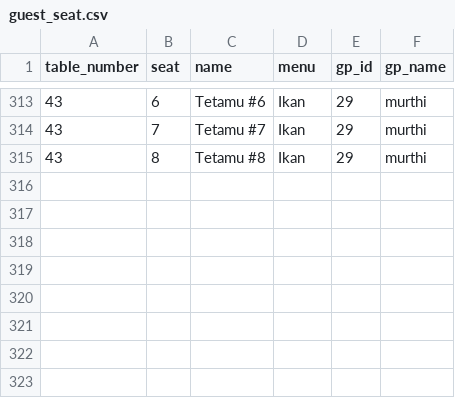
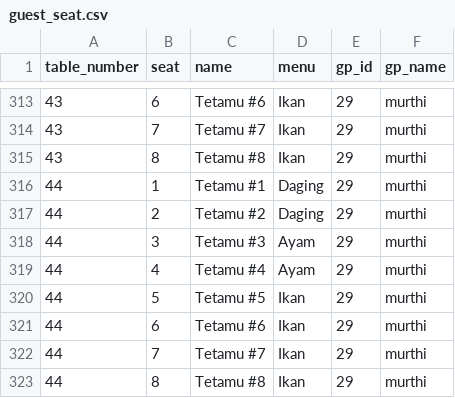
Before and after one commit to hamdanyc/mmmr, a CSV file: guest_seat.csv, drawn as a sheet; only a part is shown, gaps mark what is left out; the diff names each change by its address in the sheet, - before the commit and + after, or states it on an @@ line.

```diff
--- a/guest_seat.csv
+++ b/guest_seat.csv
+row 316: 44 | 1 | Tetamu #1 | Daging | 29 | murthi
+row 317: 44 | 2 | Tetamu #2 | Daging | 29 | murthi
+row 318: 44 | 3 | Tetamu #3 | Ayam | 29 | murthi
+row 319: 44 | 4 | Tetamu #4 | Ayam | 29 | murthi
+row 320: 44 | 5 | Tetamu #5 | Ikan | 29 | murthi
+row 321: 44 | 6 | Tetamu #6 | Ikan | 29 | murthi
+row 322: 44 | 7 | Tetamu #7 | Ikan | 29 | murthi
+row 323: 44 | 8 | Tetamu #8 | Ikan | 29 | murthi
```
Also changed, not shown: tempahan.csv.
